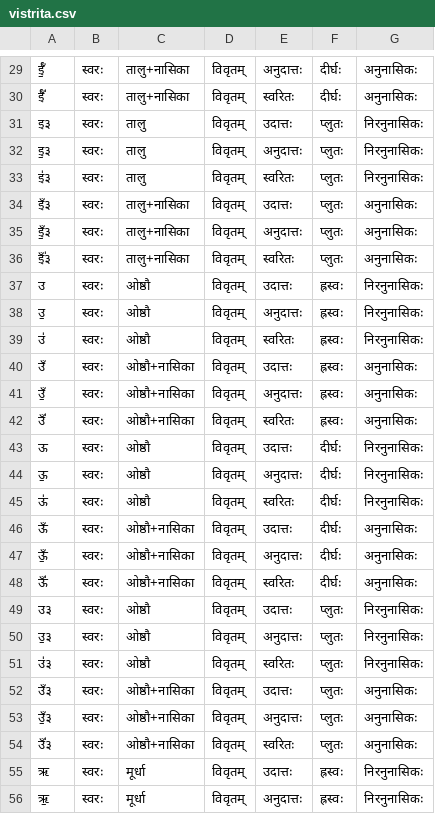
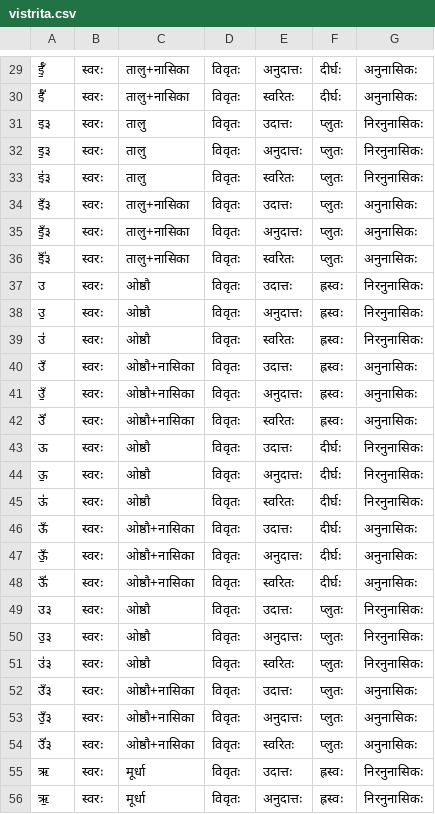
Before and after one commit to arindamsaha1507/akshara, a CSV file: akshara/vistrita.csv, drawn as a sheet; only a part is shown, gaps mark what is left out; the diff covers the shown part only.

```diff
--- a/akshara/vistrita.csv
+++ b/akshara/vistrita.csv
@@ -29,28 +29,28 @@
-ईँ॒,स्वरः,तालु+नासिका,विवृतम्,अनुदात्तः,दीर्घः,अनुनासिकः
-ईँ॑,स्वरः,तालु+नासिका,विवृतम्,स्वरितः,दीर्घः,अनुनासिकः
-इ३,स्वरः,तालु,विवृतम्,उदात्तः,प्लुतः,निरनुनासिकः
-इ॒३,स्वरः,तालु,विवृतम्,अनुदात्तः,प्लुतः,निरनुनासिकः
-इ॑३,स्वरः,तालु,विवृतम्,स्वरितः,प्लुतः,निरनुनासिकः
-इँ३,स्वरः,तालु+नासिका,विवृतम्,उदात्तः,प्लुतः,अनुनासिकः
-इँ॒३,स्वरः,तालु+नासिका,विवृतम्,अनुदात्तः,प्लुतः,अनुनासिकः
-इँ॑३,स्वरः,तालु+नासिका,विवृतम्,स्वरितः,प्लुतः,अनुनासिकः
-उ,स्वरः,ओष्ठौ,विवृतम्,उदात्तः,ह्रस्वः,निरनुनासिकः
-उ॒,स्वरः,ओष्ठौ,विवृतम्,अनुदात्तः,ह्रस्वः,निरनुनासिकः
-उ॑,स्वरः,ओष्ठौ,विवृतम्,स्वरितः,ह्रस्वः,निरनुनासिकः
-उँ,स्वरः,ओष्ठौ+नासिका,विवृतम्,उदात्तः,ह्रस्वः,अनुनासिकः
-उँ॒,स्वरः,ओष्ठौ+नासिका,विवृतम्,अनुदात्तः,ह्रस्वः,अनुनासिकः
-उँ॑,स्वरः,ओष्ठौ+नासिका,विवृतम्,स्वरितः,ह्रस्वः,अनुनासिकः
-ऊ,स्वरः,ओष्ठौ,विवृतम्,उदात्तः,दीर्घः,निरनुनासिकः
-ऊ॒,स्वरः,ओष्ठौ,विवृतम्,अनुदात्तः,दीर्घः,निरनुनासिकः
-ऊ॑,स्वरः,ओष्ठौ,विवृतम्,स्वरितः,दीर्घः,निरनुनासिकः
-ऊँ,स्वरः,ओष्ठौ+नासिका,विवृतम्,उदात्तः,दीर्घः,अनुनासिकः
-ऊँ॒,स्वरः,ओष्ठौ+नासिका,विवृतम्,अनुदात्तः,दीर्घः,अनुनासिकः
-ऊँ॑,स्वरः,ओष्ठौ+नासिका,विवृतम्,स्वरितः,दीर्घः,अनुनासिकः
-उ३,स्वरः,ओष्ठौ,विवृतम्,उदात्तः,प्लुतः,निरनुनासिकः
-उ॒३,स्वरः,ओष्ठौ,विवृतम्,अनुदात्तः,प्लुतः,निरनुनासिकः
-उ॑३,स्वरः,ओष्ठौ,विवृतम्,स्वरितः,प्लुतः,निरनुनासिकः
-उँ३,स्वरः,ओष्ठौ+नासिका,विवृतम्,उदात्तः,प्लुतः,अनुनासिकः
-उँ॒३,स्वरः,ओष्ठौ+नासिका,विवृतम्,अनुदात्तः,प्लुतः,अनुनासिकः
-उँ॑३,स्वरः,ओष्ठौ+नासिका,विवृतम्,स्वरितः,प्लुतः,अनुनासिकः
-ऋ,स्वरः,मूर्धा,विवृतम्,उदात्तः,ह्रस्वः,निरनुनासिकः
-ऋ॒,स्वरः,मूर्धा,विवृतम्,अनुदात्तः,ह्रस्वः,निरनुनासिकः
+ईँ॒,स्वरः,तालु+नासिका,विवृतः,अनुदात्तः,दीर्घः,अनुनासिकः
+ईँ॑,स्वरः,तालु+नासिका,विवृतः,स्वरितः,दीर्घः,अनुनासिकः
+इ३,स्वरः,तालु,विवृतः,उदात्तः,प्लुतः,निरनुनासिकः
+इ॒३,स्वरः,तालु,विवृतः,अनुदात्तः,प्लुतः,निरनुनासिकः
+इ॑३,स्वरः,तालु,विवृतः,स्वरितः,प्लुतः,निरनुनासिकः
+इँ३,स्वरः,तालु+नासिका,विवृतः,उदात्तः,प्लुतः,अनुनासिकः
+इँ॒३,स्वरः,तालु+नासिका,विवृतः,अनुदात्तः,प्लुतः,अनुनासिकः
+इँ॑३,स्वरः,तालु+नासिका,विवृतः,स्वरितः,प्लुतः,अनुनासिकः
+उ,स्वरः,ओष्ठौ,विवृतः,उदात्तः,ह्रस्वः,निरनुनासिकः
+उ॒,स्वरः,ओष्ठौ,विवृतः,अनुदात्तः,ह्रस्वः,निरनुनासिकः
+उ॑,स्वरः,ओष्ठौ,विवृतः,स्वरितः,ह्रस्वः,निरनुनासिकः
+उँ,स्वरः,ओष्ठौ+नासिका,विवृतः,उदात्तः,ह्रस्वः,अनुनासिकः
+उँ॒,स्वरः,ओष्ठौ+नासिका,विवृतः,अनुदात्तः,ह्रस्वः,अनुनासिकः
+उँ॑,स्वरः,ओष्ठौ+नासिका,विवृतः,स्वरितः,ह्रस्वः,अनुनासिकः
+ऊ,स्वरः,ओष्ठौ,विवृतः,उदात्तः,दीर्घः,निरनुनासिकः
+ऊ॒,स्वरः,ओष्ठौ,विवृतः,अनुदात्तः,दीर्घः,निरनुनासिकः
+ऊ॑,स्वरः,ओष्ठौ,विवृतः,स्वरितः,दीर्घः,निरनुनासिकः
+ऊँ,स्वरः,ओष्ठौ+नासिका,विवृतः,उदात्तः,दीर्घः,अनुनासिकः
+ऊँ॒,स्वरः,ओष्ठौ+नासिका,विवृतः,अनुदात्तः,दीर्घः,अनुनासिकः
+ऊँ॑,स्वरः,ओष्ठौ+नासिका,विवृतः,स्वरितः,दीर्घः,अनुनासिकः
+उ३,स्वरः,ओष्ठौ,विवृतः,उदात्तः,प्लुतः,निरनुनासिकः
+उ॒३,स्वरः,ओष्ठौ,विवृतः,अनुदात्तः,प्लुतः,निरनुनासिकः
+उ॑३,स्वरः,ओष्ठौ,विवृतः,स्वरितः,प्लुतः,निरनुनासिकः
+उँ३,स्वरः,ओष्ठौ+नासिका,विवृतः,उदात्तः,प्लुतः,अनुनासिकः
+उँ॒३,स्वरः,ओष्ठौ+नासिका,विवृतः,अनुदात्तः,प्लुतः,अनुनासिकः
+उँ॑३,स्वरः,ओष्ठौ+नासिका,विवृतः,स्वरितः,प्लुतः,अनुनासिकः
+ऋ,स्वरः,मूर्धा,विवृतः,उदात्तः,ह्रस्वः,निरनुनासिकः
+ऋ॒,स्वरः,मूर्धा,विवृतः,अनुदात्तः,ह्रस्वः,निरनुनासिकः
```
Also changed, not shown: 104 edited cells elsewhere in this file, 2 other files.
